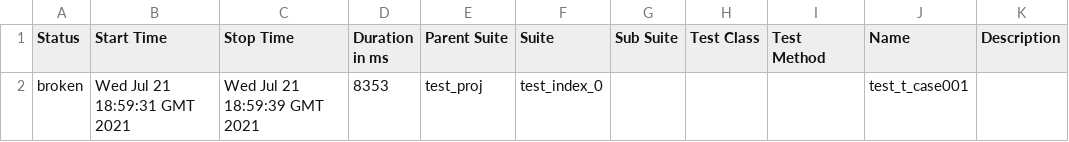
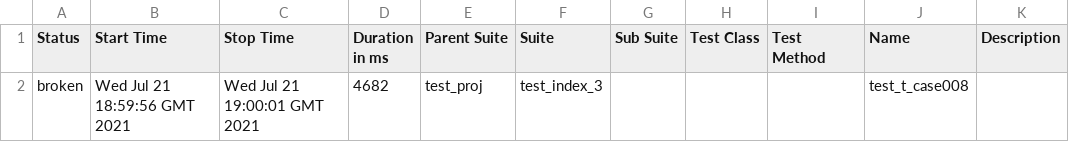
Before and after one commit to leeltib/conduit, a CSV file: 1/data/suites.csv, drawn as a sheet.

```diff
--- a/1/data/suites.csv
+++ b/1/data/suites.csv
@@ -1,2 +1,2 @@
 "Status","Start Time","Stop Time","Duration in ms","Parent Suite","Suite","Sub Suite","Test Class","Test Method","Name","Description"
-"broken","Wed Jul 21 18:59:31 GMT 2021","Wed Jul 21 18:59:39 GMT 2021","8353","test_proj","test_index_0","","","","test_t_case001",""
+"broken","Wed Jul 21 18:59:56 GMT 2021","Wed Jul 21 19:00:01 GMT 2021","4682","test_proj","test_index_3","","","","test_t_case008",""
```
Also changed, not shown: 29 other files.
